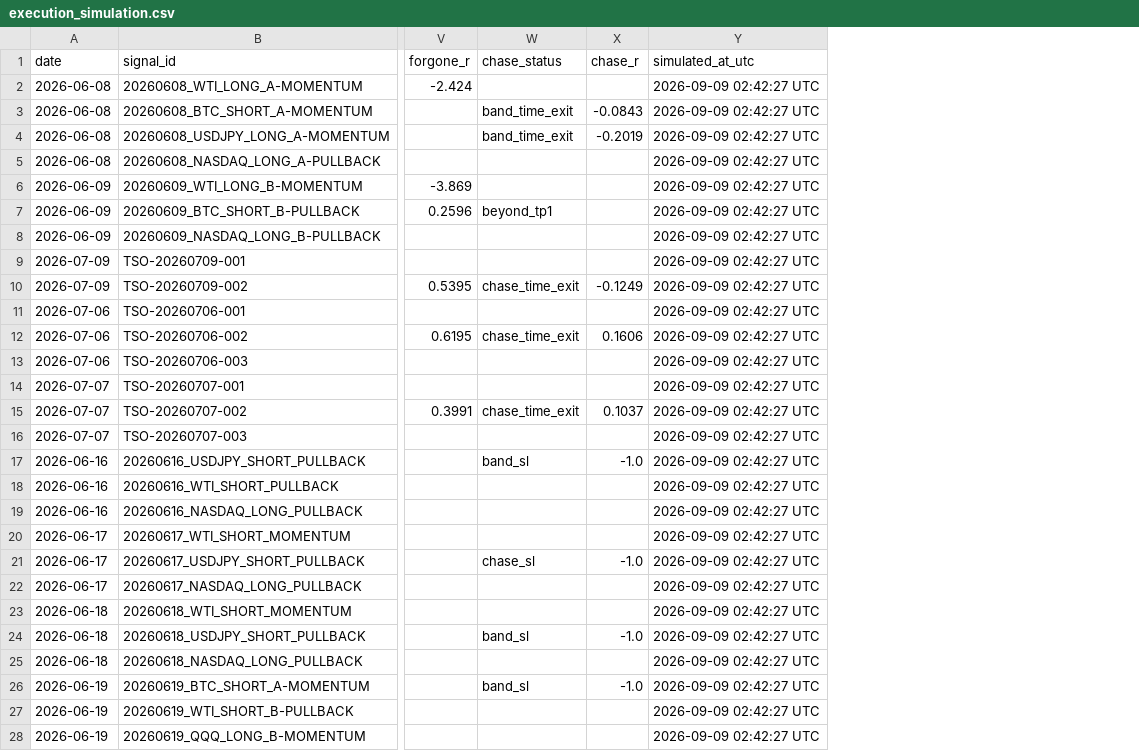
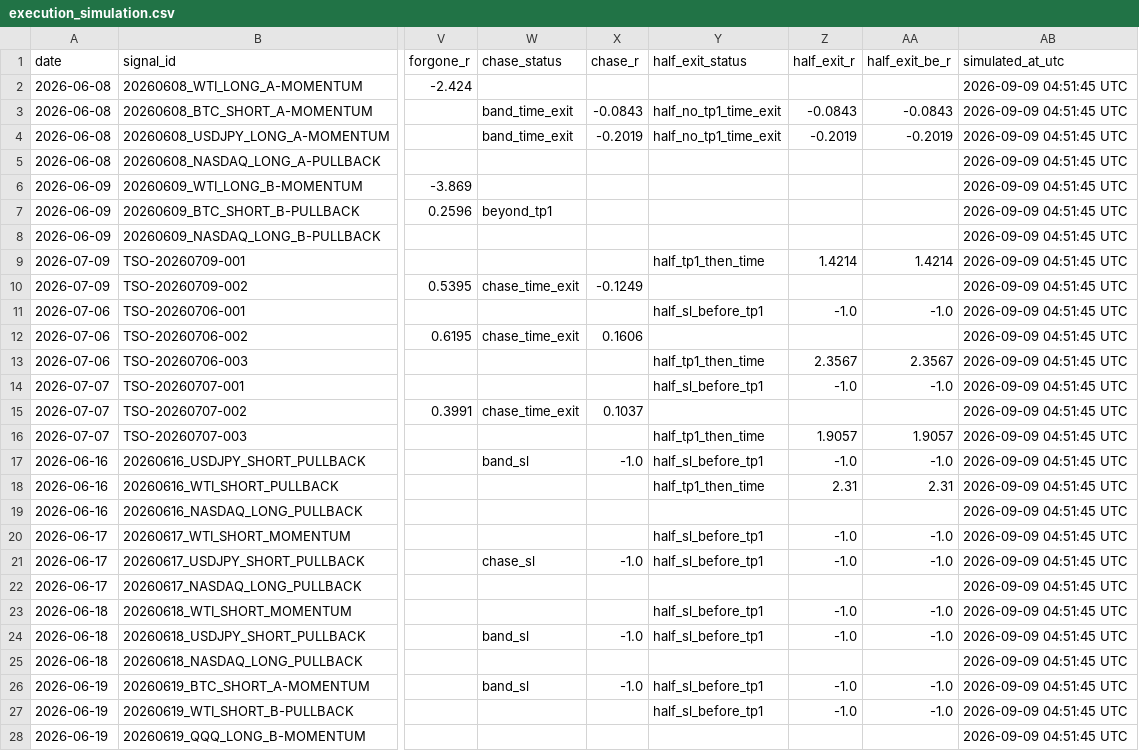
Before and after one commit to Tadaim2tk/tactical-swing-os, a CSV file: data/execution_simulation.csv, drawn as a sheet; only a part is shown, gaps mark what is left out; addresses are those after the commit; the diff covers the shown part only; the diff names each change by its address in the sheet, - before the commit and + after, or states it on an @@ line.

```diff
--- a/data/execution_simulation.csv
+++ b/data/execution_simulation.csv
+column Y (half_exit_status), rows 3-27: half_no_tp1_time_exit | half_no_tp1_time_exit |  |  |  |  | half_tp1_then_time |  | half_sl_before_tp1 |  | half_tp1_then_time | half_sl_before_tp1 |  | half_tp1_then_time | half_sl_before_tp1 | half_tp1_then_time |  | half_sl_before_tp1 | half_sl_before_tp1 |  | half_sl_before_tp1 | half_sl_before_tp1 |  | half_sl_before_tp1 | half_sl_before_tp1
+column Z (half_exit_r), rows 3-27: -0.0843 | -0.2019 |  |  |  |  | 1.4214 |  | -1.0 |  | 2.3567 | -1.0 |  | 1.9057 | -1.0 | 2.31 |  | -1.0 | -1.0 |  | -1.0 | -1.0 |  | -1.0 | -1.0
+column AA (half_exit_be_r), rows 3-27: -0.0843 | -0.2019 |  |  |  |  | 1.4214 |  | -1.0 |  | 2.3567 | -1.0 |  | 1.9057 | -1.0 | 2.31 |  | -1.0 | -1.0 |  | -1.0 | -1.0 |  | -1.0 | -1.0
-AB2:AB28 (simulated_at_utc): 2026-09-09 02:42:27 UTC
+AB2:AB28 (simulated_at_utc): 2026-09-09 04:51:45 UTC
```
Also changed, not shown: 141 edited cells elsewhere in this file, 4 other files.
